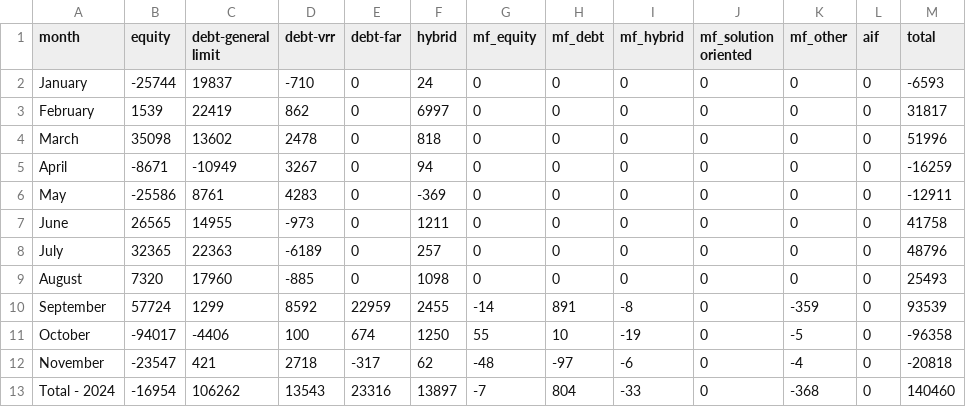
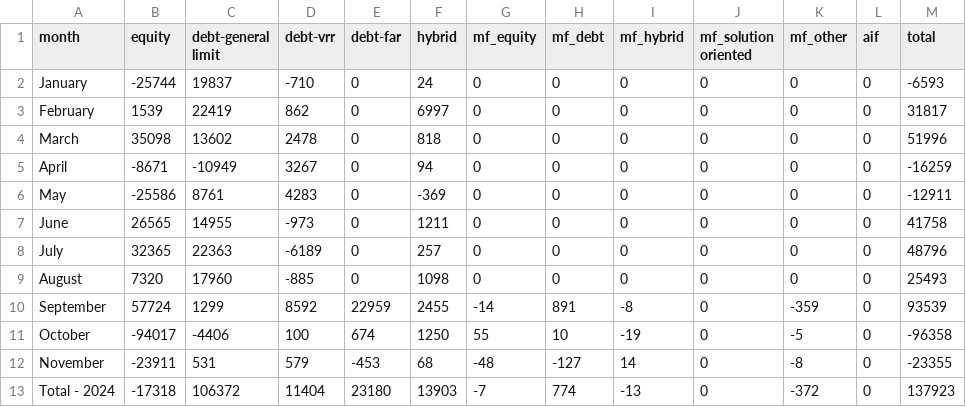
Before and after one commit to naveenkonam1985/fpistats, a CSV file: app/data/fpidata_monthwise.csv, drawn as a sheet.

```diff
--- a/app/data/fpidata_monthwise.csv
+++ b/app/data/fpidata_monthwise.csv
@@ -11,3 +11,3 @@ September,57724,1299,8592,22959,2455,-14,891,-8,0,-359,0,93539
 October,-94017,-4406,100,674,1250,55,10,-19,0,-5,0,-96358
-November ,-23547,421,2718,-317,62,-48,-97,-6,0,-4,0,-20818
-Total - 2024,-16954,106262,13543,23316,13897,-7,804,-33,0,-368,0,140460
+November ,-23911,531,579,-453,68,-48,-127,14,0,-8,0,-23355
+Total - 2024,-17318,106372,11404,23180,13903,-7,774,-13,0,-372,0,137923
```
Also changed, not shown: app/data/fpidata_financialyearwise.csv.
